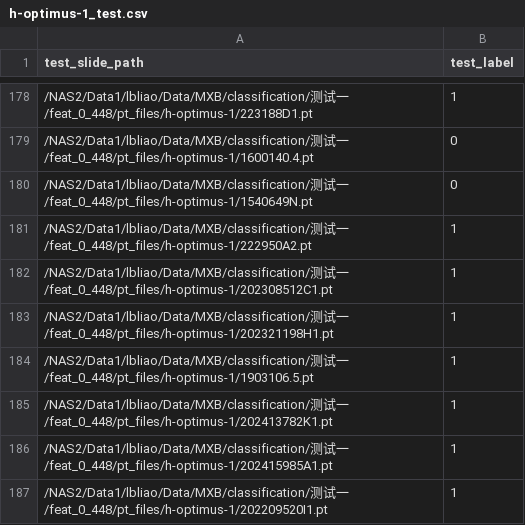
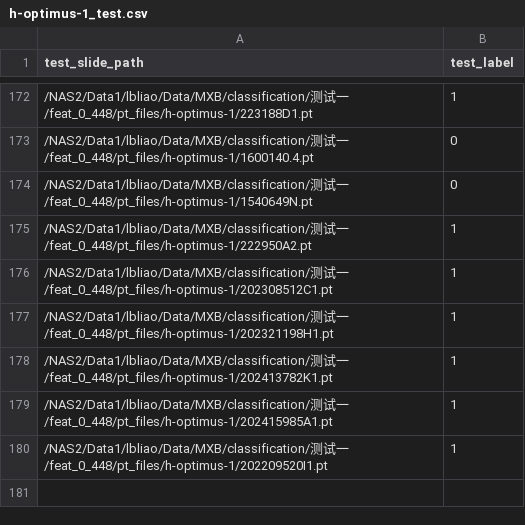
Before and after one commit to linboliao/MIL_BASELINE, a CSV file: datasets/cancer/0_448/h-optimus-1_test.csv, drawn as a sheet; only a part is shown, gaps mark what is left out; the diff covers the shown part only.

```diff
--- a/datasets/cancer/0_448/h-optimus-1_test.csv
+++ b/datasets/cancer/0_448/h-optimus-1_test.csv
@@ -183,3 +177,2 @@
 /NAS2/Data1/lbliao/Data/MXB/classification/测试一/feat_0_448/pt_files/h-optimus-1/202321198H1.pt,1
-/NAS2/Data1/lbliao/Data/MXB/classification/测试一/feat_0_448/pt_files/h-optimus-1/1903106.5.pt,1
 /NAS2/Data1/lbliao/Data/MXB/classification/测试一/feat_0_448/pt_files/h-optimus-1/202413782K1.pt,1
```
Also changed, not shown: 6 removed rows elsewhere in this file, 4 other files.
